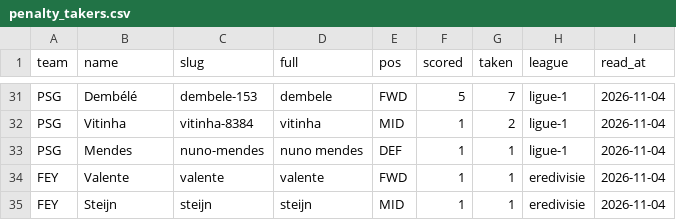
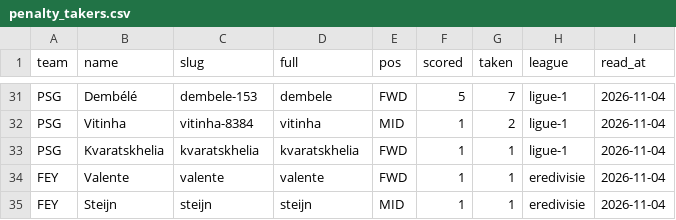
Before and after one commit to JustASudoNooB/ucl_fantasy_model, a CSV file: data/processed/penalty_takers.csv, drawn as a sheet; only a part is shown, gaps mark what is left out.

```diff
--- a/data/processed/penalty_takers.csv
+++ b/data/processed/penalty_takers.csv
@@ -32,3 +32,3 @@ PSG,Dembélé,dembele-153,dembele,FWD,5,7,ligue-1,2026-11-04
 PSG,Vitinha,vitinha-8384,vitinha,MID,1,2,ligue-1,2026-11-04
-PSG,Mendes,nuno-mendes,nuno mendes,DEF,1,1,ligue-1,2026-11-04
+PSG,Kvaratskhelia,kvaratskhelia,kvaratskhelia,FWD,1,1,ligue-1,2026-11-04
 FEY,Valente,valente,valente,FWD,1,1,eredivisie,2026-11-04
```
Also changed, not shown: data/processed/feed_pre_md5.csv.
